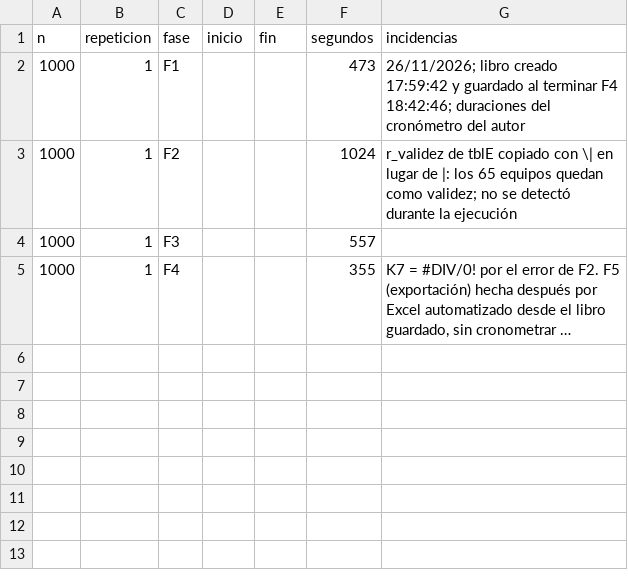
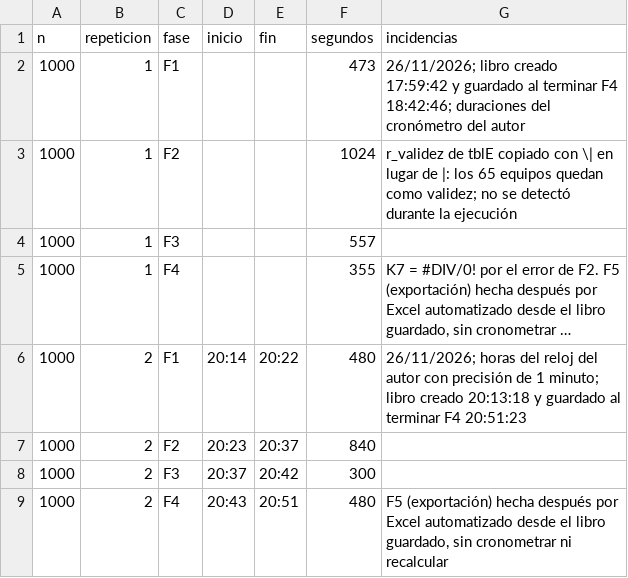
Before and after one commit to EdwinXav/TFM-Visual-Analytics-and-big-data, a CSV file: resultados/tiempos/escenario_B.csv, drawn as a sheet; long unchanged cells end in …; the diff names each change by its address in the sheet, - before the commit and + after, or states it on an @@ line.

Commit message:
Escenario B: repetición 2 de 10^3 y comparación A/B actualizada

```diff
--- a/resultados/tiempos/escenario_B.csv
+++ b/resultados/tiempos/escenario_B.csv
+row 6: 1000 | 2 | F1 | 20:14 | 20:22 | 480 | 26/11/2026; horas del reloj del autor con precisión de 1 minuto; libro creado 20:13:18 y guardado al terminar F4 20:51:23
+row 7: 1000 | 2 | F2 | 20:23 | 20:37 | 840
+row 8: 1000 | 2 | F3 | 20:37 | 20:42 | 300
+row 9: 1000 | 2 | F4 | 20:43 | 20:51 | 480 | F5 (exportación) hecha después por Excel automatizado desde el libro guardado, sin cronometrar ni recalcular
```
Also changed, not shown: resultados/tiempos/comparacion_AB.csv, 3 other files.
